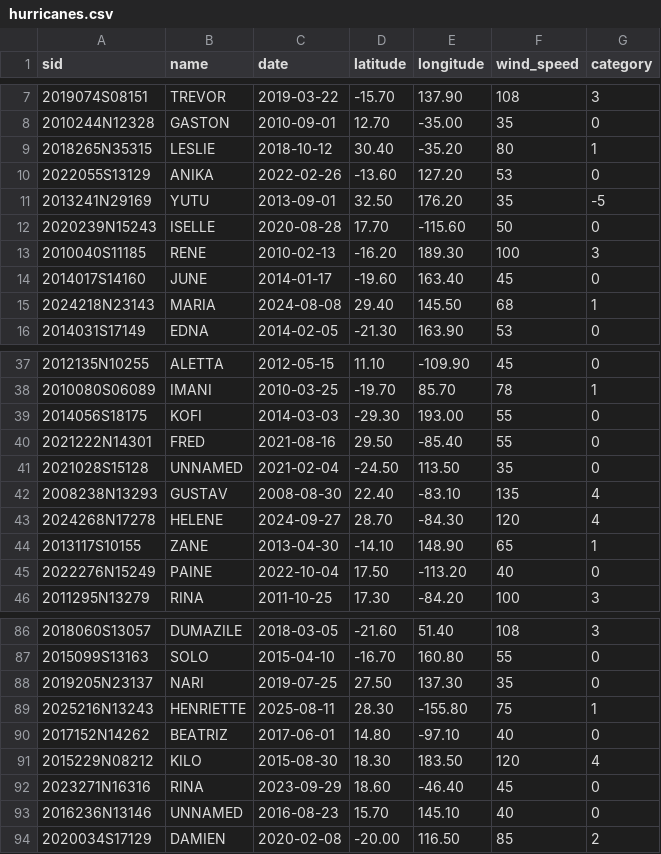
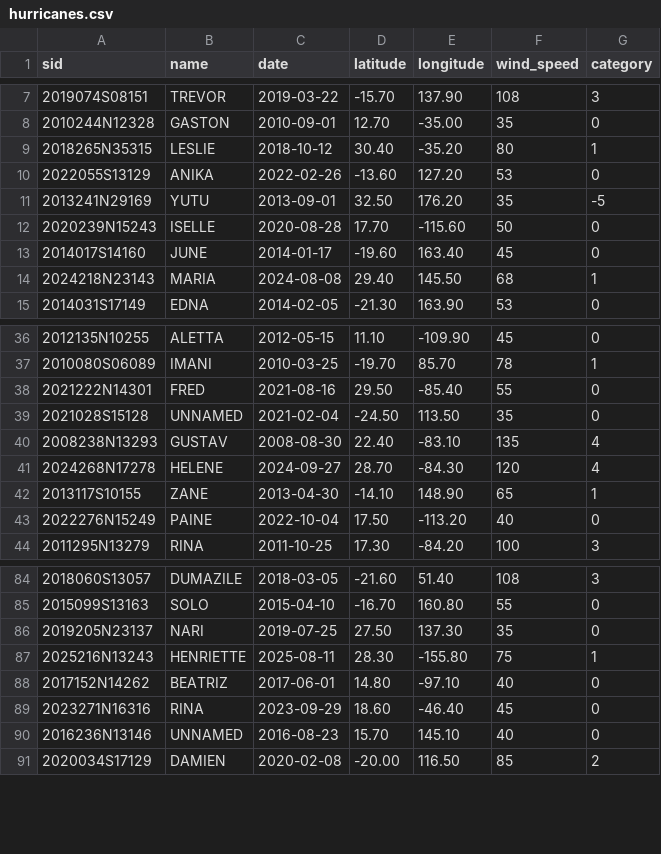
Before and after one commit to rl4694/arsa, a CSV file: server/etl/hurricanes.csv, drawn as a sheet; only a part is shown, gaps mark what is left out; the diff names each change by its address in the sheet, - before the commit and + after, or states it on an @@ line.

```diff
--- a/server/etl/hurricanes.csv
+++ b/server/etl/hurricanes.csv
-row 13: 2010040S11185 | RENE | 2010-02-13 | -16.20 | 189.30 | 100 | 3
-row 39: 2014056S18175 | KOFI | 2014-03-03 | -29.30 | 193.00 | 55 | 0
-row 91: 2015229N08212 | KILO | 2015-08-30 | 18.30 | 183.50 | 120 | 4
```
Also changed, not shown: 3 other files.
